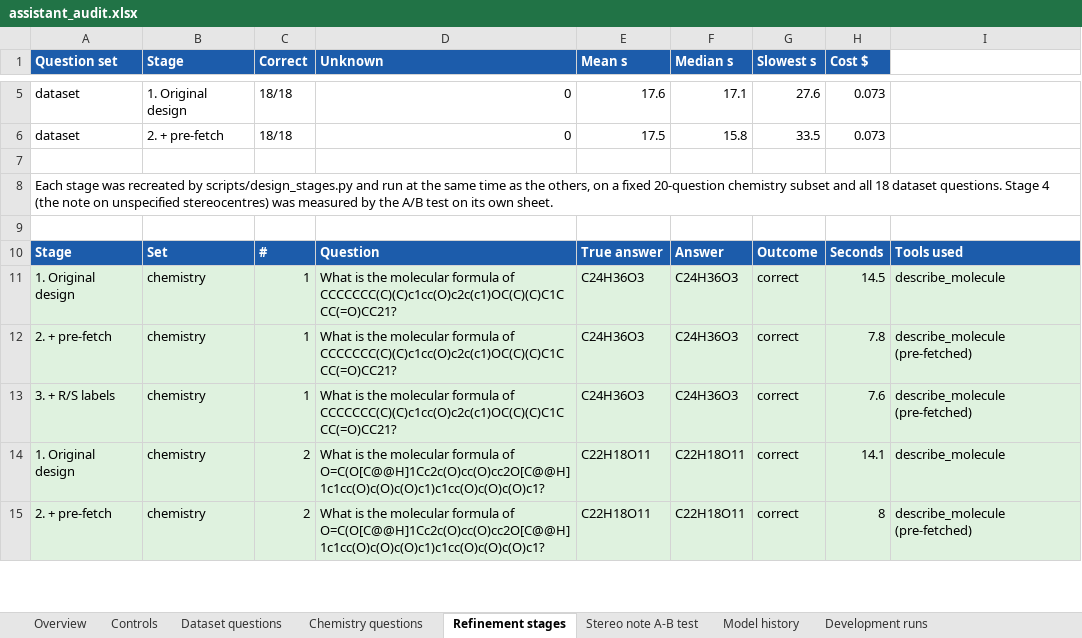
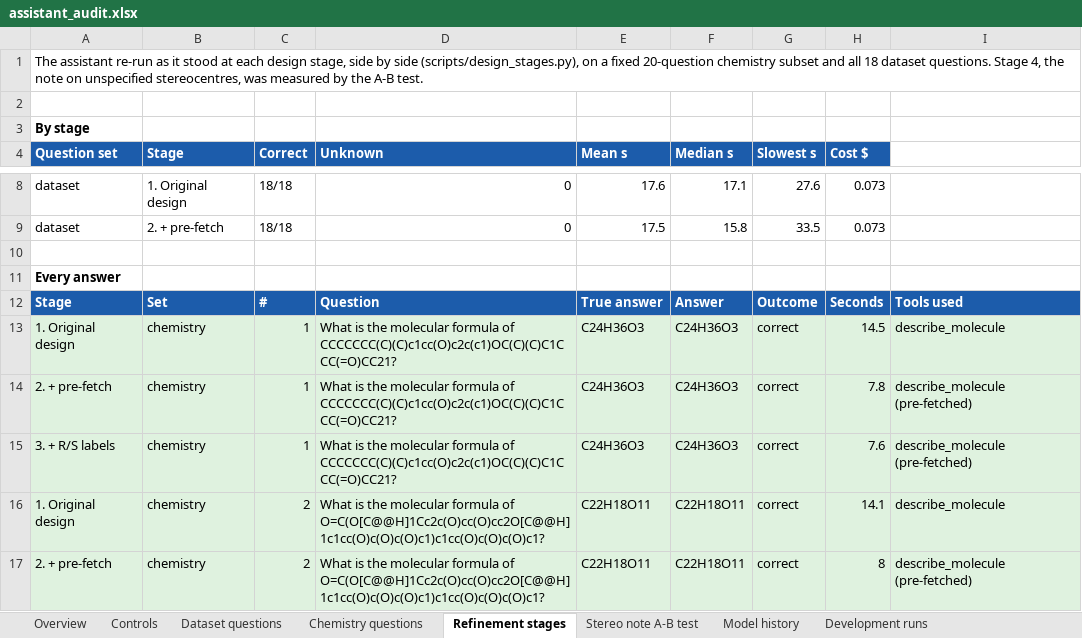
Before and after one commit to hartmanjd/cb2-affinity, an Excel workbook: results/assistant_audit.xlsx, sheet Refinement stages, drawn as a sheet; only a part is shown, gaps mark what is left out; values as stored, in another font and other column widths than the file's, no borders; removed rows and columns are numbered as before the commit, all else as after; the diff names each change by its address in the sheet, - before the commit and + after, or states it on an @@ line.

```diff
--- a/results/assistant_audit.xlsx (sheet Refinement stages)
+++ b/results/assistant_audit.xlsx (sheet Refinement stages)
+row 1: The assistant re-run as it stood at each design stage, side by side (scripts/design_stages.py), on a fixed 20-question chemistry subset and all 18 dataset questions. Stage 4, the note on unspecified stereocentres, was measured by the A-B test.
+row 2: (empty)
+row 3: By stage
-A11 (Question set): Each stage was recreated by scripts/design_stages.py and run at the same time as the others, on a fixed 20-question chemistry subset and all 18 dataset questions. Stage 4 (the note on unspecified stereocentres) was measured by the A/B test on its own sheet.
+A11 (Question set): Every answer
-A11 bold: off
+A11 bold: on
-row 9: (empty)
```
Also changed, not shown: sheet Stereo note A-B test, sheet Overview, 3 other files.
